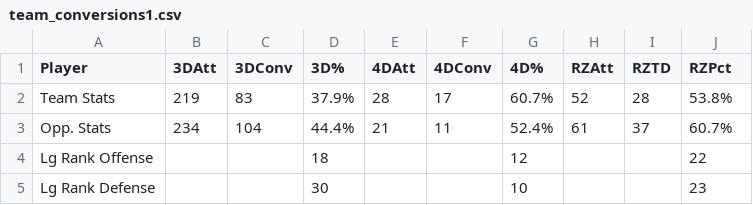
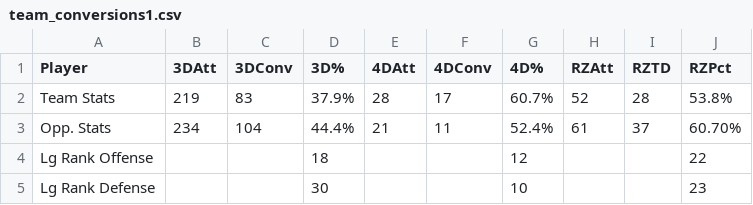
Before and after one commit to Sjx1254/NFLrecommenderSystem, a CSV file: Stats2/team_conversions1.csv, drawn as a sheet.

Commit message:
Fixed some percentages

```diff
--- a/Stats2/team_conversions1.csv
+++ b/Stats2/team_conversions1.csv
@@ -2,3 +2,3 @@ Player,3DAtt,3DConv,3D%,4DAtt,4DConv,4D%,RZAtt,RZTD,RZPct
 Team Stats,219,83,37.9%,28,17,60.7%,52,28,53.8%
-Opp. Stats,234,104,44.4%,21,11,52.4%,61,37,60.7%
+Opp. Stats,234,104,44.4%,21,11,52.4%,61,37,60.70%
 Lg Rank Offense,,,18,,,12,,,22
```
